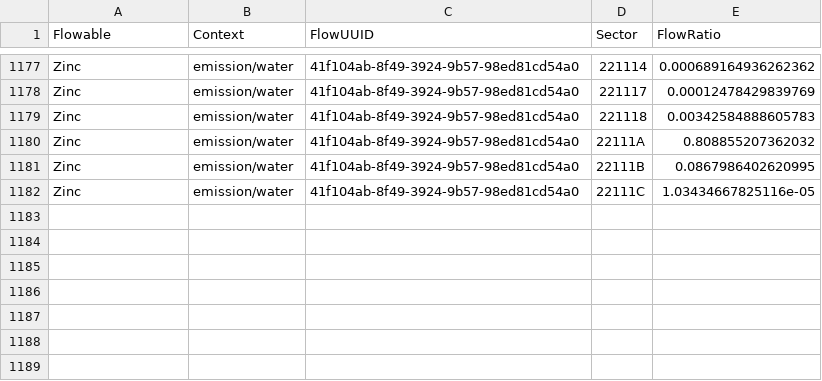
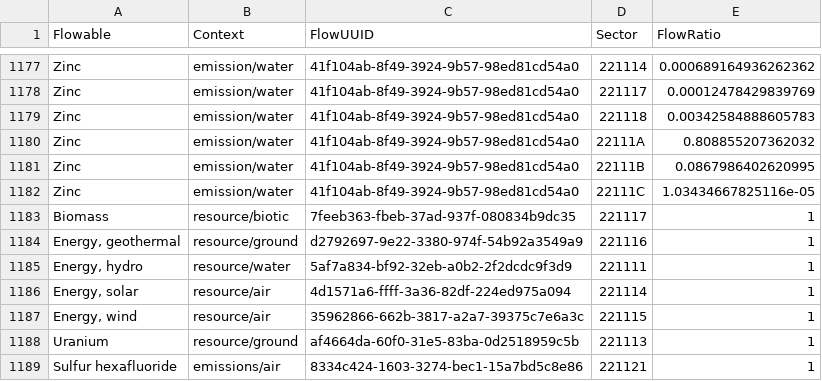
Before and after one commit to USEPA/useeior, a CSV file: inst/extdata/disaggspecs/ElectricityDisaggregation_Env.csv, drawn as a sheet; only a part is shown, gaps mark what is left out.

Commit message:
add manual allocations for energy flows and SF6

```diff
--- a/inst/extdata/disaggspecs/ElectricityDisaggregation_Env.csv
+++ b/inst/extdata/disaggspecs/ElectricityDisaggregation_Env.csv
@@ -1182 +1182,8 @@
 "Zinc","emission/water","41f104ab-8f49-3924-9b57-98ed81cd54a0","22111C",1.03434667825116e-05
+"Biomass","resource/biotic","7feeb363-fbeb-37ad-937f-080834b9dc35","221117",1
+"Energy, geothermal","resource/ground","d2792697-9e22-3380-974f-54b92a3549a9","221116",1
+"Energy, hydro","resource/water","5af7a834-bf92-32eb-a0b2-2f2dcdc9f3d9","221111",1
+"Energy, solar","resource/air","4d1571a6-ffff-3a36-82df-224ed975a094","221114",1
+"Energy, wind","resource/air","35962866-662b-3817-a2a7-39375c7e6a3c","221115",1
+"Uranium","resource/ground","af4664da-60f0-31e5-83ba-0d2518959c5b","221113",1
+"Sulfur hexafluoride","emissions/air","8334c424-1603-3274-bec1-15a7bd5c8e86","221121",1
```
